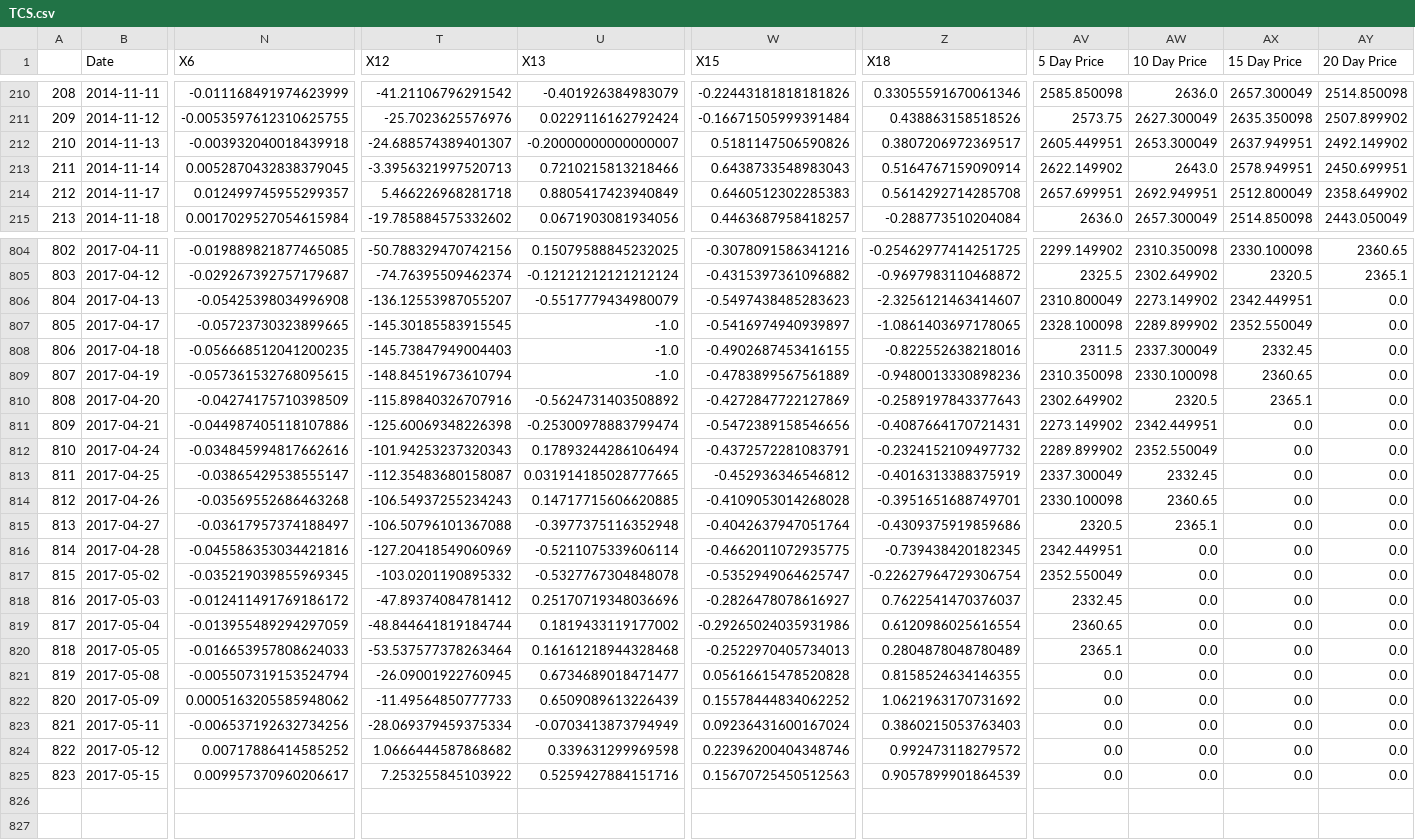
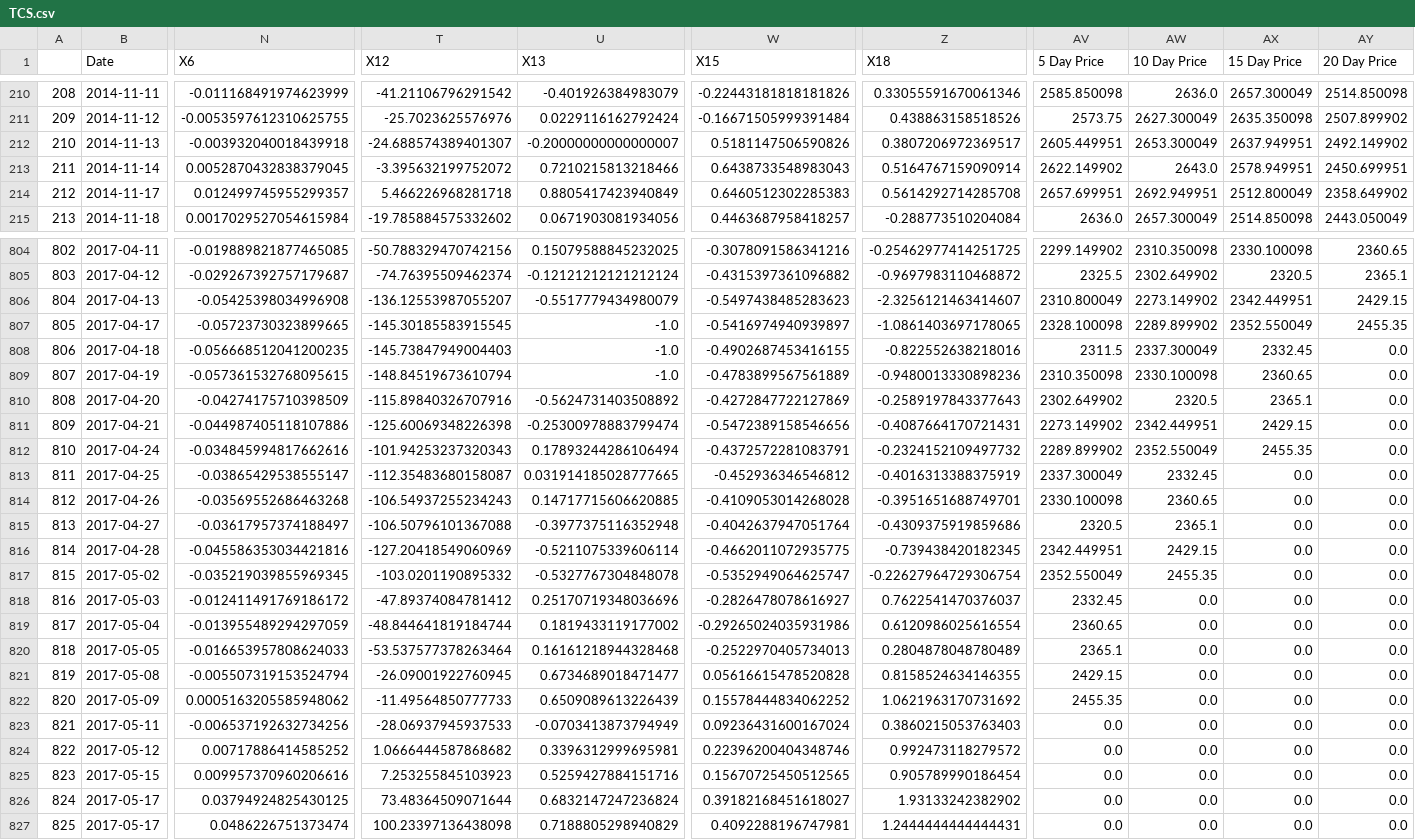
Before and after one commit to janithmehta/StockMarketPrediction, a CSV file: Predictions/csv/TCS.csv, drawn as a sheet; only a part is shown, gaps mark what is left out; rows hold the shown columns only; the diff covers the shown part only; the diff names each change by its address in the sheet, - before the commit and + after, or states it on an @@ line.

```diff
--- a/Predictions/csv/TCS.csv
+++ b/Predictions/csv/TCS.csv
-T213 (X12): -3.3956321997520713
+T213 (X12): -3.395632199752072
-AY806 (20 Day Price): 0.0
+AY806 (20 Day Price): 2429.15
-AY807 (20 Day Price): 0.0
+AY807 (20 Day Price): 2455.35
-AX811 (15 Day Price): 0.0
+AX811 (15 Day Price): 2429.15
-AX812 (15 Day Price): 0.0
+AX812 (15 Day Price): 2455.35
-AW816 (10 Day Price): 0.0
+AW816 (10 Day Price): 2429.15
-AW817 (10 Day Price): 0.0
+AW817 (10 Day Price): 2455.35
-AV821 (5 Day Price): 0.0
+AV821 (5 Day Price): 2429.15
-AV822 (5 Day Price): 0.0
+AV822 (5 Day Price): 2455.35
-T823 (X12): -28.069379459375334
+T823 (X12): -28.06937945937533
-U824 (X13): 0.339631299969598
+U824 (X13): 0.3396312999695981
-N825 (X6): 0.009957370960206617
+N825 (X6): 0.009957370960206616
-T825 (X12): 7.253255845103922
+T825 (X12): 7.253255845103923
-W825 (X15): 0.15670725450512563
+W825 (X15): 0.15670725450512565
-Z825 (X18): 0.9057899901864539
+Z825 (X18): 0.905789990186454
+row 826: 824 | 2017-05-17 | 0.03794924825430125 | 73.48364509071644 | 0.6832147247236824 | 0.39182168451618027 | 1.93133242382902 | 0.0 | 0.0 | 0.0 | 0.0
+row 827: 825 | 2017-05-17 | 0.0486226751373474 | 100.23397136438098 | 0.7188805298940829 | 0.4092288196747981 | 1.2444444444444431 | 0.0 | 0.0 | 0.0 | 0.0
```
Also changed, not shown: 8 edited cells elsewhere in this file, Predictions/csv/AMBUJACEM.csv, Predictions/csv/ASIANPAINT.csv, 7 other files.
